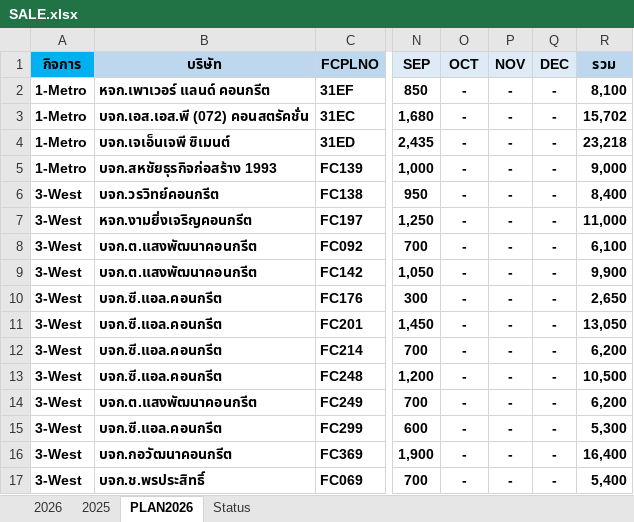
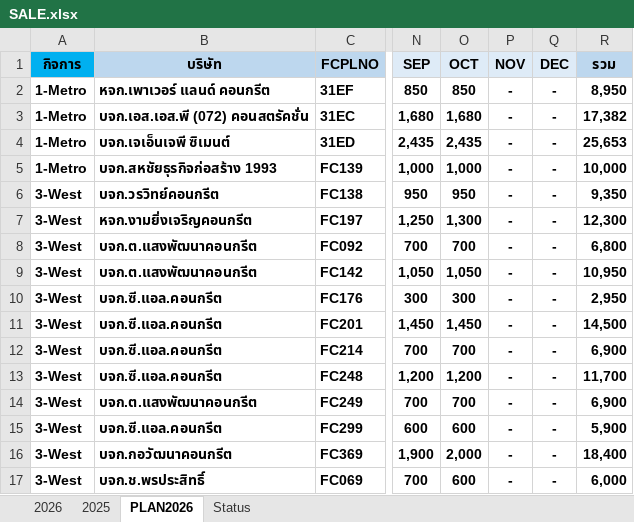
Before and after one commit to prayutp1-debug/newstarrating, an Excel workbook: source-excel/SALE.xlsx, sheet PLAN2026, drawn as a sheet; only a part is shown, gaps mark what is left out; values as stored, in another font and other column widths than the file's, no borders; the diff covers the shown part only; the diff names each change by its address in the sheet, - before the commit and + after, or states it on an @@ line.

```diff
--- a/source-excel/SALE.xlsx (sheet PLAN2026)
+++ b/source-excel/SALE.xlsx (sheet PLAN2026)
-O2 (OCT): -
+O2 (OCT): 850
-R2 (รวม): 8,100
+R2 (รวม): 8,950
-O3 (OCT): -
+O3 (OCT): 1,680
-R3 (รวม): 15,702
+R3 (รวม): 17,382
-O4 (OCT): -
+O4 (OCT): 2,435
-R4 (รวม): 23,218
+R4 (รวม): 25,653
-O5 (OCT): -
+O5 (OCT): 1,000
-R5 (รวม): 9,000
+R5 (รวม): 10,000
-O6 (OCT): -
+O6 (OCT): 950
-R6 (รวม): 8,400
+R6 (รวม): 9,350
-O7 (OCT): -
+O7 (OCT): 1,300
-R7 (รวม): 11,000
+R7 (รวม): 12,300
-O8 (OCT): -
+O8 (OCT): 700
-R8 (รวม): 6,100
+R8 (รวม): 6,800
-O9 (OCT): -
+O9 (OCT): 1,050
-R9 (รวม): 9,900
+R9 (รวม): 10,950
-O10 (OCT): -
+O10 (OCT): 300
-R10 (รวม): 2,650
+R10 (รวม): 2,950
-O11 (OCT): -
+O11 (OCT): 1,450
-R11 (รวม): 13,050
+R11 (รวม): 14,500
-O12 (OCT): -
+O12 (OCT): 700
-R12 (รวม): 6,200
+R12 (รวม): 6,900
-O13 (OCT): -
+O13 (OCT): 1,200
-R13 (รวม): 10,500
+R13 (รวม): 11,700
-O14 (OCT): -
+O14 (OCT): 700
-R14 (รวม): 6,200
+R14 (รวม): 6,900
-O15 (OCT): -
+O15 (OCT): 600
-R15 (รวม): 5,300
+R15 (รวม): 5,900
-O16 (OCT): -
+O16 (OCT): 2,000
-R16 (รวม): 16,400
+R16 (รวม): 18,400
-O17 (OCT): -
+O17 (OCT): 600
-R17 (รวม): 5,400
+R17 (รวม): 6,000
```
Also changed, not shown: 557 edited cells elsewhere in this sheet, sheet 2026, sheet 2025, source-excel/ReportNPS.xlsx.
